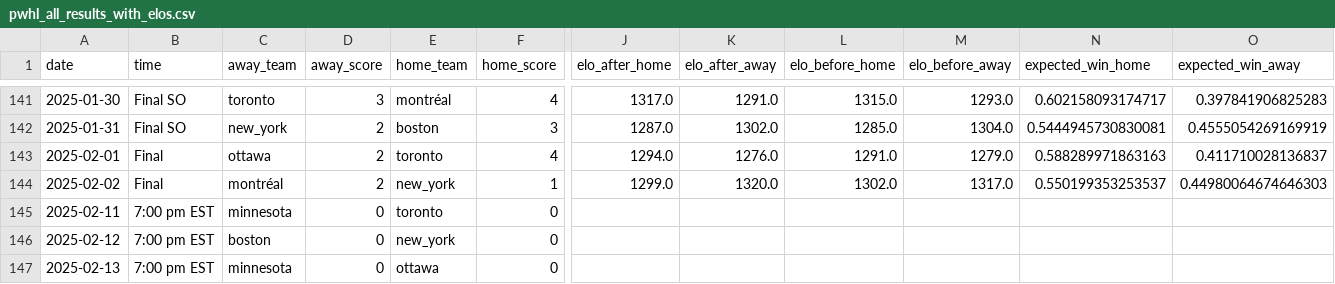
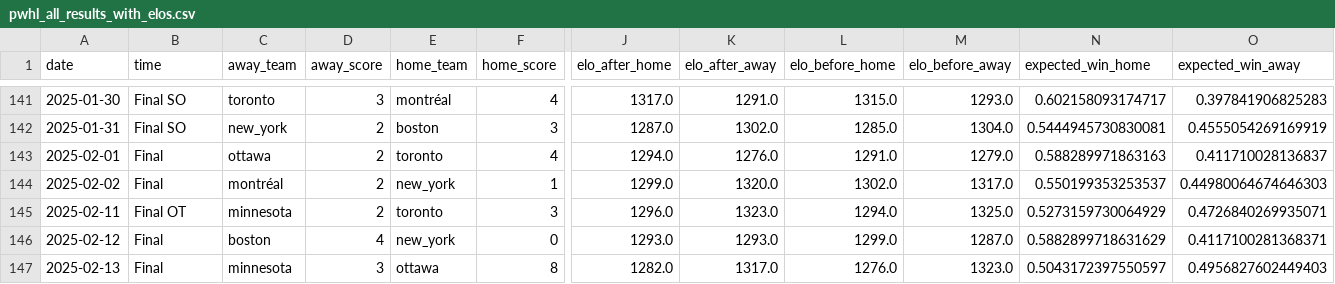
Before and after one commit to ericjohannes/pwhl-elo, a CSV file: data/clean/pwhl_all_results_with_elos.csv, drawn as a sheet; only a part is shown, gaps mark what is left out; the diff covers the shown part only; the diff names each change by its address in the sheet, - before the commit and + after, or states it on an @@ line.

Commit message:
gets new data

```diff
--- a/data/clean/pwhl_all_results_with_elos.csv
+++ b/data/clean/pwhl_all_results_with_elos.csv
-B145 (time): 7:00 pm EST
+B145 (time): Final OT
-D145 (away_score): 0
+D145 (away_score): 2
-F145 (home_score): 0
+F145 (home_score): 3
-J145 (elo_after_home): (empty)
+J145 (elo_after_home): 1296.0
-K145 (elo_after_away): (empty)
+K145 (elo_after_away): 1323.0
-L145 (elo_before_home): (empty)
+L145 (elo_before_home): 1294.0
-M145 (elo_before_away): (empty)
+M145 (elo_before_away): 1325.0
-N145 (expected_win_home): (empty)
+N145 (expected_win_home): 0.5273159730064929
-O145 (expected_win_away): (empty)
+O145 (expected_win_away): 0.4726840269935071
-B146:B147 (time): 7:00 pm EST
+B146:B147 (time): Final
-D146 (away_score): 0
+D146 (away_score): 4
-J146 (elo_after_home): (empty)
+J146 (elo_after_home): 1293.0
-K146 (elo_after_away): (empty)
+K146 (elo_after_away): 1293.0
-L146 (elo_before_home): (empty)
+L146 (elo_before_home): 1299.0
-M146 (elo_before_away): (empty)
+M146 (elo_before_away): 1287.0
-N146 (expected_win_home): (empty)
+N146 (expected_win_home): 0.5882899718631629
-O146 (expected_win_away): (empty)
+O146 (expected_win_away): 0.4117100281368371
-D147 (away_score): 0
+D147 (away_score): 3
-F147 (home_score): 0
+F147 (home_score): 8
-J147 (elo_after_home): (empty)
+J147 (elo_after_home): 1282.0
-K147 (elo_after_away): (empty)
+K147 (elo_after_away): 1317.0
-L147 (elo_before_home): (empty)
+L147 (elo_before_home): 1276.0
-M147 (elo_before_away): (empty)
+M147 (elo_before_away): 1323.0
-N147 (expected_win_home): (empty)
+N147 (expected_win_home): 0.5043172397550597
-O147 (expected_win_away): (empty)
+O147 (expected_win_away): 0.4956827602449403
```
Also changed, not shown: 19 edited cells elsewhere in this file, data/clean/pwhl_all_results.csv, 7 other files.
